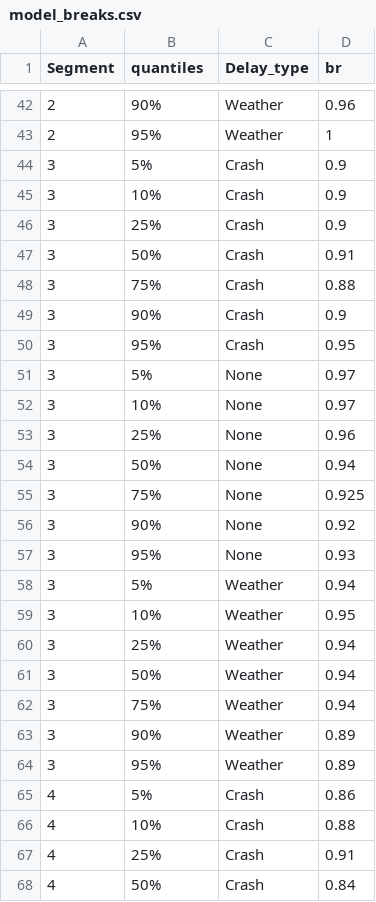
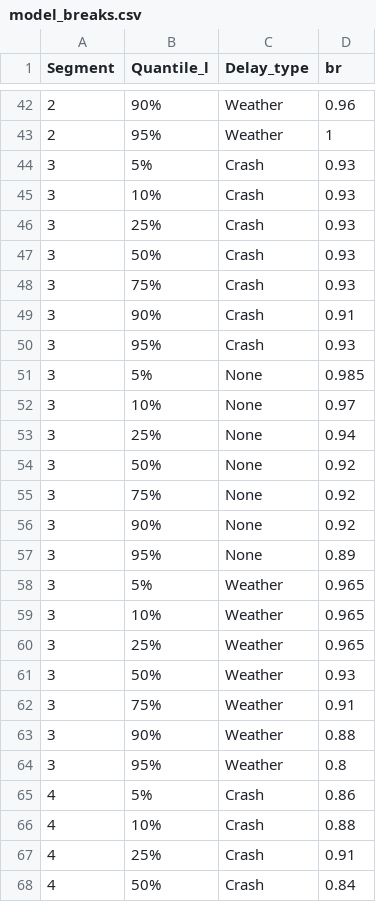
Before and after one commit to DGallenSRF/Future_reliability, a CSV file: model_breaks.csv, drawn as a sheet; only a part is shown, gaps mark what is left out; the diff covers the shown part only.

```diff
--- a/model_breaks.csv
+++ b/model_breaks.csv
@@ -1 +1 @@
-Segment,quantiles,Delay_type,br
+Segment,Quantile_l,Delay_type,br
@@ -43,23 +43,23 @@ Segment,quantiles,Delay_type,br
 2,95%,Weather,1
-3,5%,Crash,0.9
-3,10%,Crash,0.9
-3,25%,Crash,0.9
-3,50%,Crash,0.91
-3,75%,Crash,0.88
-3,90%,Crash,0.9
-3,95%,Crash,0.95
-3,5%,None,0.97
+3,5%,Crash,0.93
+3,10%,Crash,0.93
+3,25%,Crash,0.93
+3,50%,Crash,0.93
+3,75%,Crash,0.93
+3,90%,Crash,0.91
+3,95%,Crash,0.93
+3,5%,None,0.985
 3,10%,None,0.97
-3,25%,None,0.96
-3,50%,None,0.94
-3,75%,None,0.925
+3,25%,None,0.94
+3,50%,None,0.92
+3,75%,None,0.92
 3,90%,None,0.92
-3,95%,None,0.93
-3,5%,Weather,0.94
-3,10%,Weather,0.95
-3,25%,Weather,0.94
-3,50%,Weather,0.94
-3,75%,Weather,0.94
-3,90%,Weather,0.89
-3,95%,Weather,0.89
+3,95%,None,0.89
+3,5%,Weather,0.965
+3,10%,Weather,0.965
+3,25%,Weather,0.965
+3,50%,Weather,0.93
+3,75%,Weather,0.91
+3,90%,Weather,0.88
+3,95%,Weather,0.8
 4,5%,Crash,0.86
```
Also changed, not shown: 20 edited cells elsewhere in this file, 1 other file.
